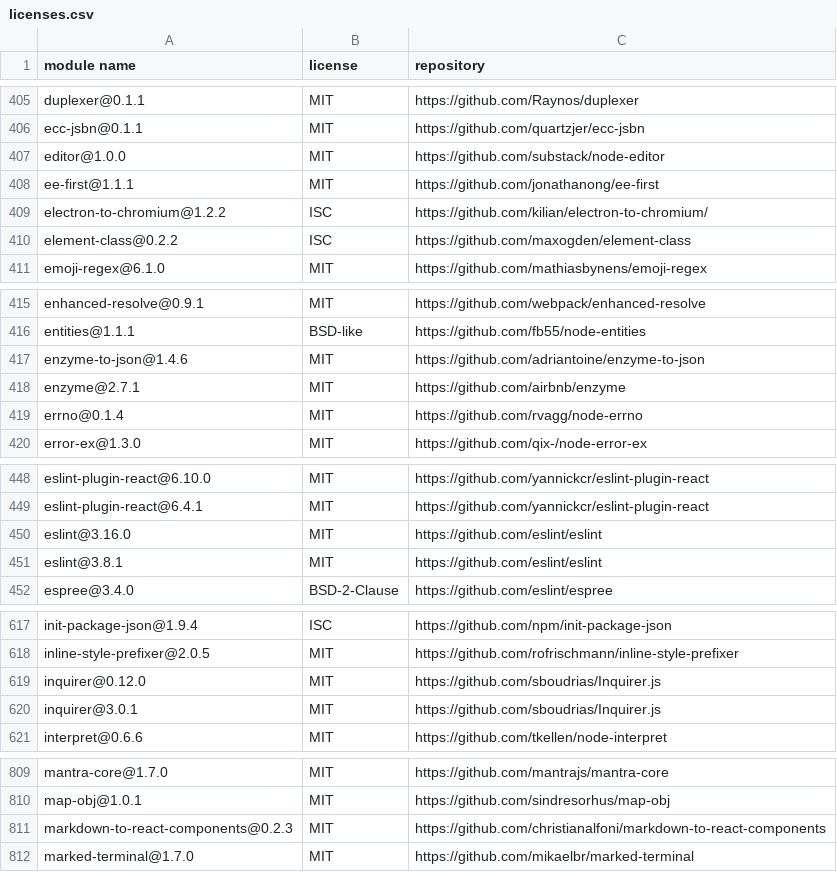
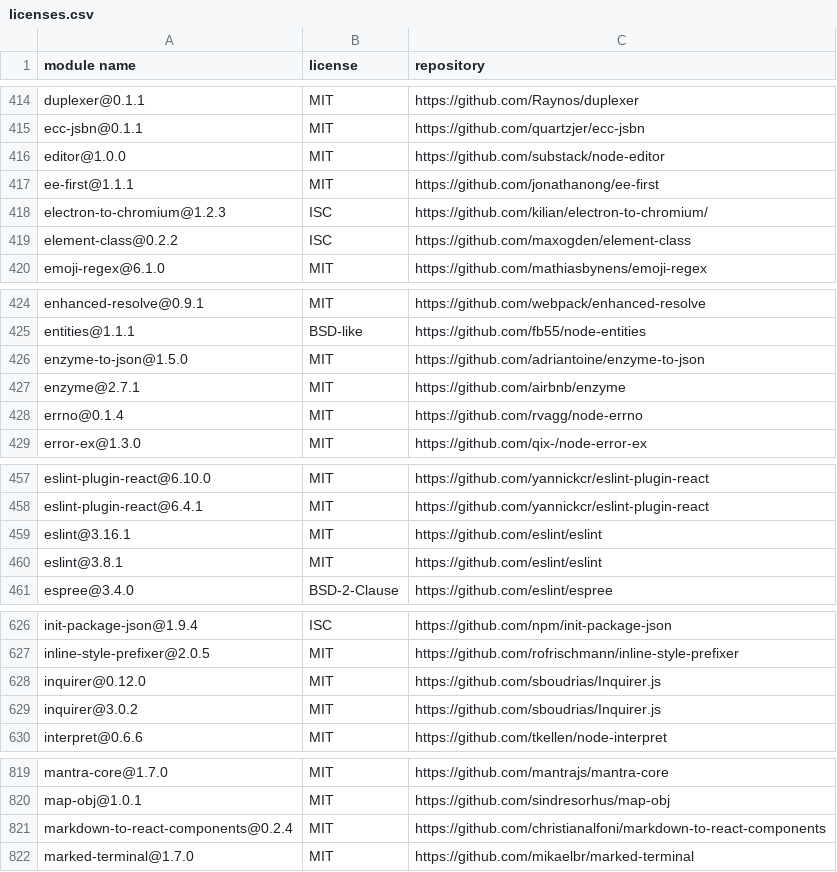
Before and after one commit to MCS-Lite/mcs-lite, a CSV file: docs/licenses.csv, drawn as a sheet; only a part is shown, gaps mark what is left out; the diff covers the shown part only.

```diff
--- a/docs/licenses.csv
+++ b/docs/licenses.csv
@@ -408,3 +417,3 @@
 "ee-first@1.1.1","MIT","https://github.com/jonathanong/ee-first"
-"electron-to-chromium@1.2.2","ISC","https://github.com/kilian/electron-to-chromium/"
+"electron-to-chromium@1.2.3","ISC","https://github.com/kilian/electron-to-chromium/"
 "element-class@0.2.2","ISC","https://github.com/maxogden/element-class"
@@ -416,3 +425,3 @@
 "entities@1.1.1","BSD-like","https://github.com/fb55/node-entities"
-"enzyme-to-json@1.4.6","MIT","https://github.com/adriantoine/enzyme-to-json"
+"enzyme-to-json@1.5.0","MIT","https://github.com/adriantoine/enzyme-to-json"
 "enzyme@2.7.1","MIT","https://github.com/airbnb/enzyme"
@@ -449,3 +458,3 @@
 "eslint-plugin-react@6.4.1","MIT","https://github.com/yannickcr/eslint-plugin-react"
-"eslint@3.16.0","MIT","https://github.com/eslint/eslint"
+"eslint@3.16.1","MIT","https://github.com/eslint/eslint"
 "eslint@3.8.1","MIT","https://github.com/eslint/eslint"
@@ -619,3 +628,3 @@
 "inquirer@0.12.0","MIT","https://github.com/sboudrias/Inquirer.js"
-"inquirer@3.0.1","MIT","https://github.com/sboudrias/Inquirer.js"
+"inquirer@3.0.2","MIT","https://github.com/sboudrias/Inquirer.js"
 "interpret@0.6.6","MIT","https://github.com/tkellen/node-interpret"
@@ -810,3 +820,3 @@
 "map-obj@1.0.1","MIT","https://github.com/sindresorhus/map-obj"
-"markdown-to-react-components@0.2.3","MIT","https://github.com/christianalfoni/markdown-to-react-components"
+"markdown-to-react-components@0.2.4","MIT","https://github.com/christianalfoni/markdown-to-react-components"
 "marked-terminal@1.7.0","MIT","https://github.com/mikaelbr/marked-terminal"
```
Also changed, not shown: 15 added rows and 7 edited cells elsewhere in this file.
